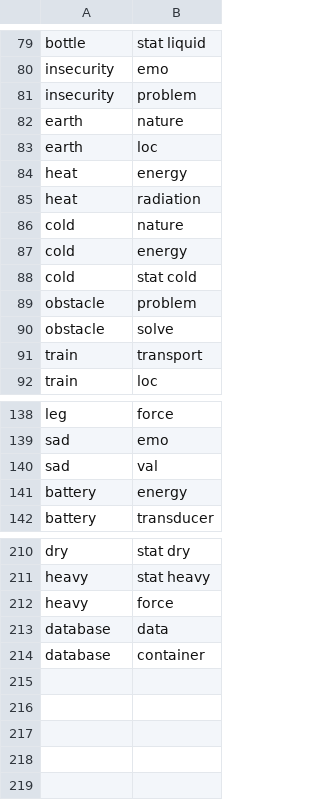
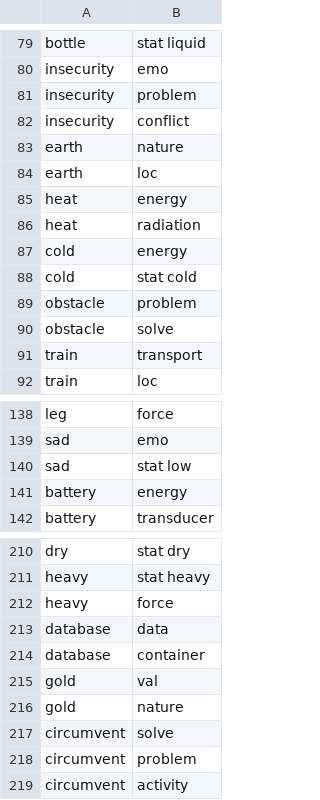
Before and after one commit to PyramidAGI/orange, a CSV file: combinations.csv, drawn as a sheet; only a part is shown, gaps mark what is left out.

```diff
--- a/combinations.csv
+++ b/combinations.csv
@@ -81,2 +81,3 @@ insecurity;emo
 insecurity;problem
+insecurity;conflict
 earth;nature
@@ -85,3 +86,2 @@ heat;energy
 heat;radiation
-cold;nature
 cold;energy
@@ -139,3 +139,3 @@ leg;force
 sad;emo
-sad;val
+sad;stat low
 battery;energy
@@ -214 +214,6 @@ database;data
 database;container
+gold;val
+gold;nature
+circumvent;solve
+circumvent;problem
+circumvent;activity
```
Also changed, not shown: 1 other file.
